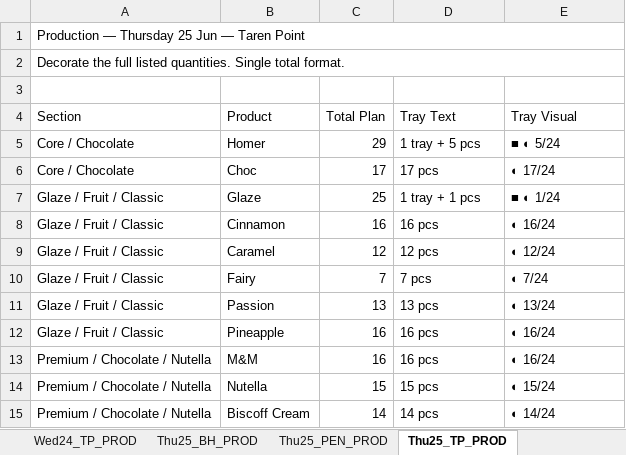
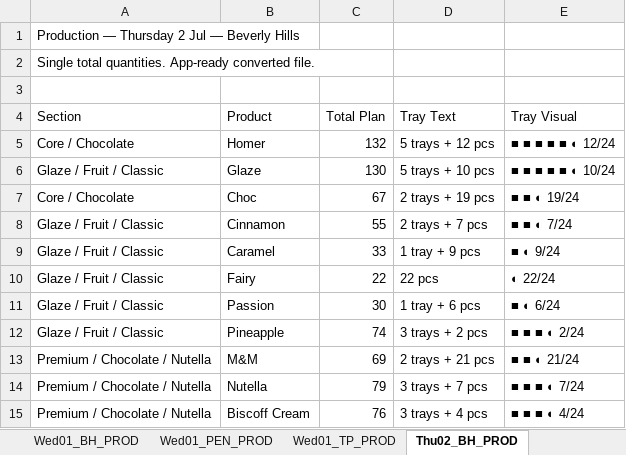
Before and after one commit to winstonsmith38330/Freda-cockpit-V39, an Excel workbook: server/data/imports/production/prod.xlsx, sheet Thu02_BH_PROD, drawn as a sheet; only a part is shown; values as stored, in another font and other column widths than the file's, no cell formats; removed rows and columns are numbered as before the commit, all else as after; the diff covers the shown part only; the diff names each change by its address in the sheet, - before the commit and + after, or states it on an @@ line.

```diff
--- a/server/data/imports/production/prod.xlsx (sheet Thu02_BH_PROD)
+++ b/server/data/imports/production/prod.xlsx (sheet Thu02_BH_PROD)
-sheet tab: Wed24_TP_PROD
+sheet tab: Wed01_BH_PROD
-sheet tab: Thu25_BH_PROD
+sheet tab: Wed01_PEN_PROD
-sheet tab: Thu25_PEN_PROD
+sheet tab: Wed01_TP_PROD
-sheet tab: Thu25_TP_PROD
+sheet tab: Thu02_BH_PROD
-A1 (Section): Production — Thursday 25 Jun — Taren Point
+A1 (Section): Production — Thursday 2 Jul — Beverly Hills
-A1:E1 merged
-A2 (Section): Decorate the full listed quantities. Single total format.
+A2 (Section): Single total quantities. App-ready converted file.
-A2:E2 merged
-C5 (Total Plan): 29
+C5 (Total Plan): 132
-D5 (Tray Text): 1 tray + 5 pcs
+D5 (Tray Text): 5 trays + 12 pcs
-E5 (Tray Visual): ■ ◐ 5/24
+E5 (Tray Visual): ■ ■ ■ ■ ■ ◐ 12/24
-row 6: Core / Chocolate | Choc | 17 | 17 pcs | ◐ 17/24
-C6 (Total Plan): 25
+C6 (Total Plan): 130
-D6 (Tray Text): 1 tray + 1 pcs
+D6 (Tray Text): 5 trays + 10 pcs
-E6 (Tray Visual): ■ ◐ 1/24
+E6 (Tray Visual): ■ ■ ■ ■ ■ ◐ 10/24
+row 7: Core / Chocolate | Choc | 67 | 2 trays + 19 pcs | ■ ■ ◐ 19/24
-C8 (Total Plan): 16
+C8 (Total Plan): 55
-D8 (Tray Text): 16 pcs
+D8 (Tray Text): 2 trays + 7 pcs
-E8 (Tray Visual): ◐ 16/24
+E8 (Tray Visual): ■ ■ ◐ 7/24
-C9 (Total Plan): 12
+C9 (Total Plan): 33
-D9 (Tray Text): 12 pcs
+D9 (Tray Text): 1 tray + 9 pcs
-E9 (Tray Visual): ◐ 12/24
+E9 (Tray Visual): ■ ◐ 9/24
-C10 (Total Plan): 7
+C10 (Total Plan): 22
-D10 (Tray Text): 7 pcs
+D10 (Tray Text): 22 pcs
-E10 (Tray Visual): ◐ 7/24
+E10 (Tray Visual): ◐ 22/24
-C11 (Total Plan): 13
+C11 (Total Plan): 30
-D11 (Tray Text): 13 pcs
+D11 (Tray Text): 1 tray + 6 pcs
-E11 (Tray Visual): ◐ 13/24
+E11 (Tray Visual): ■ ◐ 6/24
-C12 (Total Plan): 16
+C12 (Total Plan): 74
-D12 (Tray Text): 16 pcs
+D12 (Tray Text): 3 trays + 2 pcs
-E12 (Tray Visual): ◐ 16/24
+E12 (Tray Visual): ■ ■ ■ ◐ 2/24
-C13 (Total Plan): 16
+C13 (Total Plan): 69
-D13 (Tray Text): 16 pcs
+D13 (Tray Text): 2 trays + 21 pcs
-E13 (Tray Visual): ◐ 16/24
+E13 (Tray Visual): ■ ■ ◐ 21/24
-C14 (Total Plan): 15
+C14 (Total Plan): 79
-D14 (Tray Text): 15 pcs
+D14 (Tray Text): 3 trays + 7 pcs
-E14 (Tray Visual): ◐ 15/24
+E14 (Tray Visual): ■ ■ ■ ◐ 7/24
-C15 (Total Plan): 14
+C15 (Total Plan): 76
-D15 (Tray Text): 14 pcs
+D15 (Tray Text): 3 trays + 4 pcs
-E15 (Tray Visual): ◐ 14/24
+E15 (Tray Visual): ■ ■ ■ ◐ 4/24
```
Also changed, not shown: 1 added row, 1 removed row and 48 edited cells elsewhere in this sheet, sheet PLAN_INPUTS, sheet Mon29_BH_PROD, sheet Tue30_BH_PROD, sheet Wed01_BH_PROD, sheet Fri03_BH_PROD, sheet Mon29_TP_PROD, 20 more sheets, other sheet tabs, cell formats, charts or pictures, server/data/imports/production/cook.xlsx.
